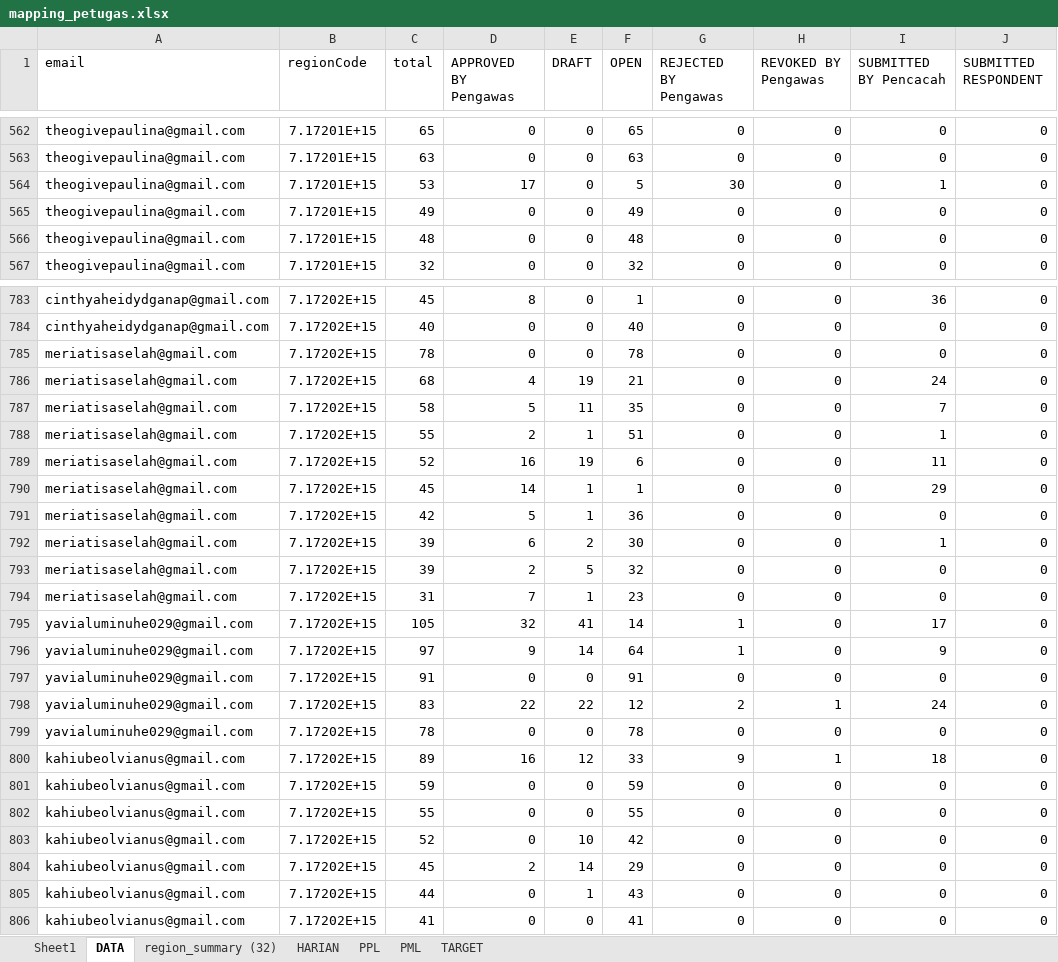
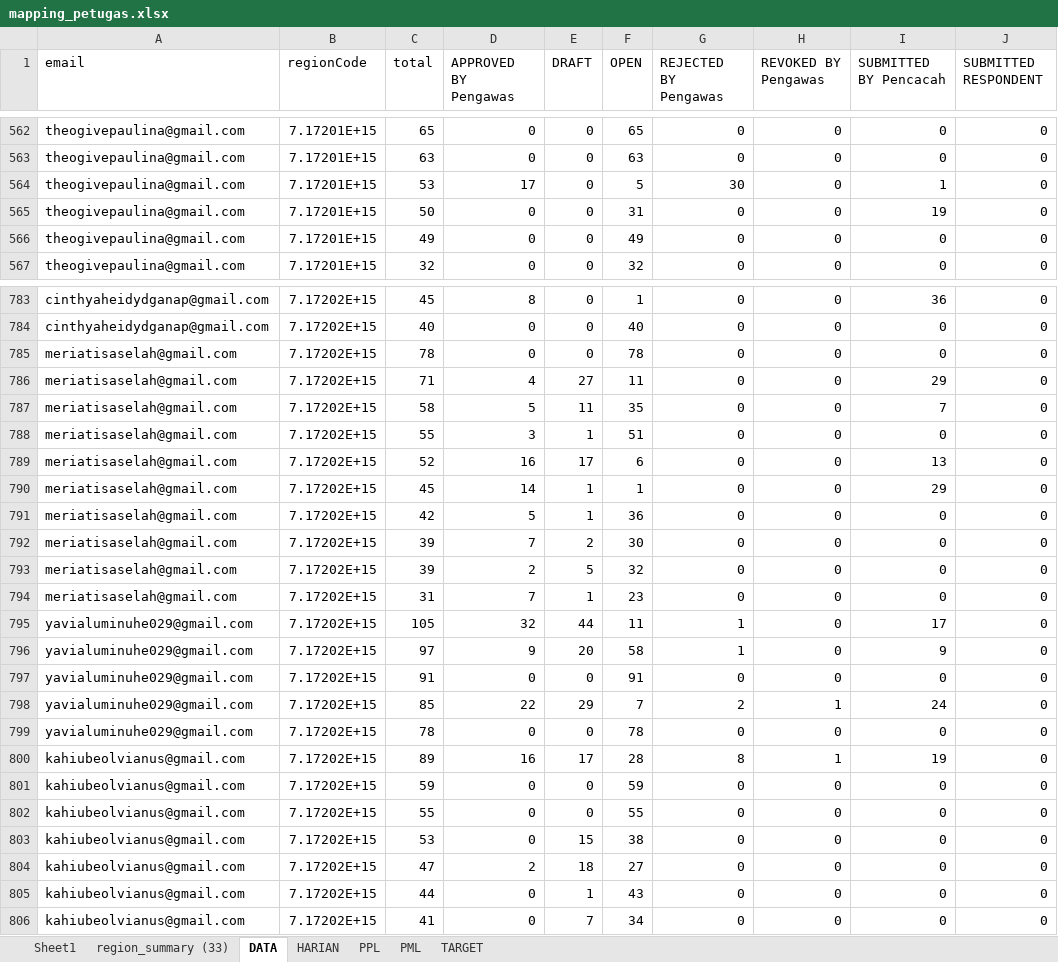
Before and after one commit to gaberielmanalu931/dashboard-petugas, an Excel workbook: mapping_petugas.xlsx, sheet DATA, drawn as a sheet; only a part is shown, gaps mark what is left out; values as stored, in another font and other column widths than the file's, no borders; removed rows and columns are numbered as before the commit, all else as after; the diff covers the shown part only; the diff names each change by its address in the sheet, - before the commit and + after, or states it on an @@ line.

Commit message:
UPDATE DATA

```diff
--- a/mapping_petugas.xlsx (sheet DATA)
+++ b/mapping_petugas.xlsx (sheet DATA)
-sheet tab: region_summary (32)
+sheet tab: region_summary (33)
+row 565: theogivepaulina@gmail.com | 7.17201E+15 | 50 | 0 | 0 | 31 | 0 | 0 | 19 | 0
-row 566: theogivepaulina@gmail.com | 7.17201E+15 | 48 | 0 | 0 | 48 | 0 | 0 | 0 | 0
-C786 (total): 68
+C786 (total): 71
-E786 (DRAFT): 19
+E786 (DRAFT): 27
-F786 (OPEN): 21
+F786 (OPEN): 11
-I786 (SUBMITTED BY Pencacah): 24
+I786 (SUBMITTED BY Pencacah): 29
-D788 (APPROVED BY Pengawas): 2
+D788 (APPROVED BY Pengawas): 3
-I788 (SUBMITTED BY Pencacah): 1
+I788 (SUBMITTED BY Pencacah): 0
-E789 (DRAFT): 19
+E789 (DRAFT): 17
-I789 (SUBMITTED BY Pencacah): 11
+I789 (SUBMITTED BY Pencacah): 13
-D792 (APPROVED BY Pengawas): 6
+D792 (APPROVED BY Pengawas): 7
-I792 (SUBMITTED BY Pencacah): 1
+I792 (SUBMITTED BY Pencacah): 0
-E795 (DRAFT): 41
+E795 (DRAFT): 44
-F795 (OPEN): 14
+F795 (OPEN): 11
-E796 (DRAFT): 14
+E796 (DRAFT): 20
-F796 (OPEN): 64
+F796 (OPEN): 58
-C798 (total): 83
+C798 (total): 85
-E798 (DRAFT): 22
+E798 (DRAFT): 29
-F798 (OPEN): 12
+F798 (OPEN): 7
-E800 (DRAFT): 12
+E800 (DRAFT): 17
-F800 (OPEN): 33
+F800 (OPEN): 28
-G800 (REJECTED BY Pengawas): 9
+G800 (REJECTED BY Pengawas): 8
-I800 (SUBMITTED BY Pencacah): 18
+I800 (SUBMITTED BY Pencacah): 19
-C803 (total): 52
+C803 (total): 53
-E803 (DRAFT): 10
+E803 (DRAFT): 15
-F803 (OPEN): 42
+F803 (OPEN): 38
-C804 (total): 45
+C804 (total): 47
-E804 (DRAFT): 14
+E804 (DRAFT): 18
-F804 (OPEN): 29
+F804 (OPEN): 27
-E806 (DRAFT): 0
+E806 (DRAFT): 7
-F806 (OPEN): 41
+F806 (OPEN): 34
```
Also changed, not shown: 24 added rows, 24 removed rows, 3 moved rows and 1061 edited cells elsewhere in this sheet, sheet PPL, sheet HARIAN, sheet PML.
